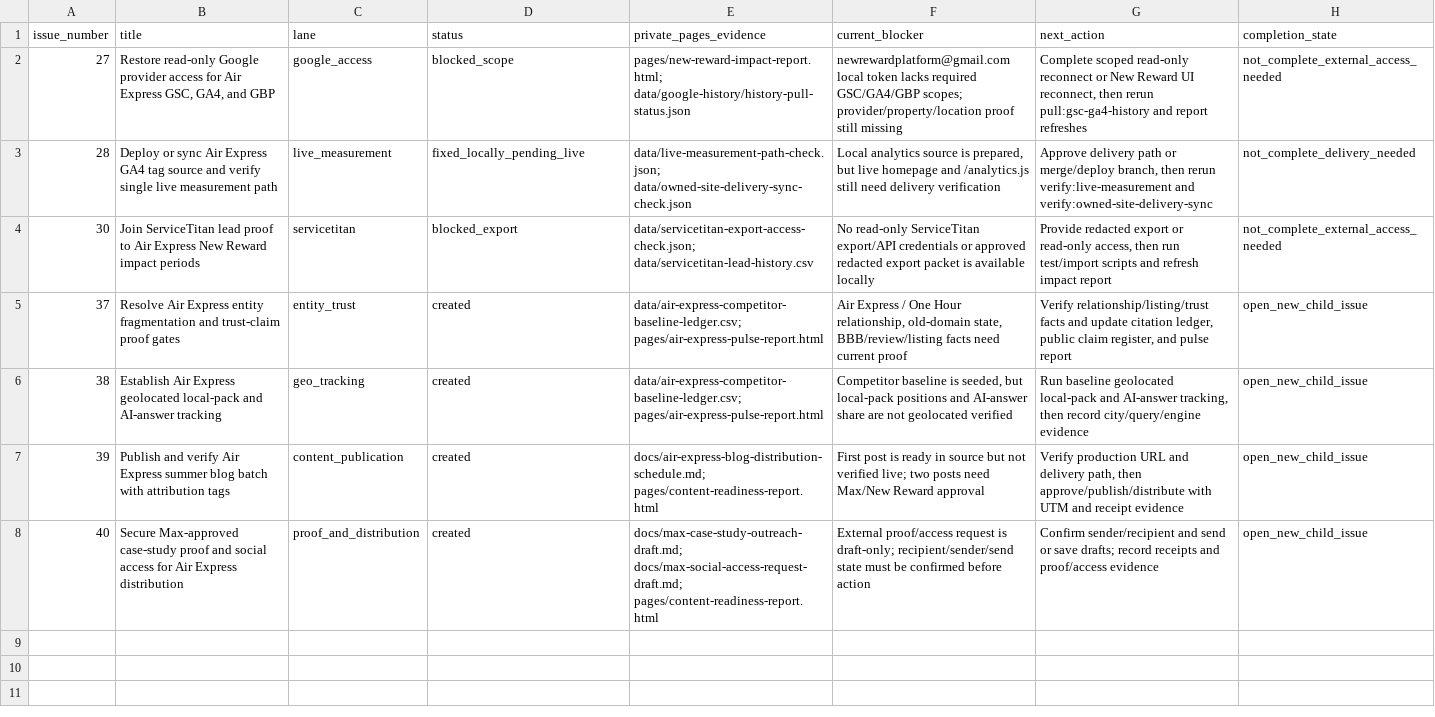
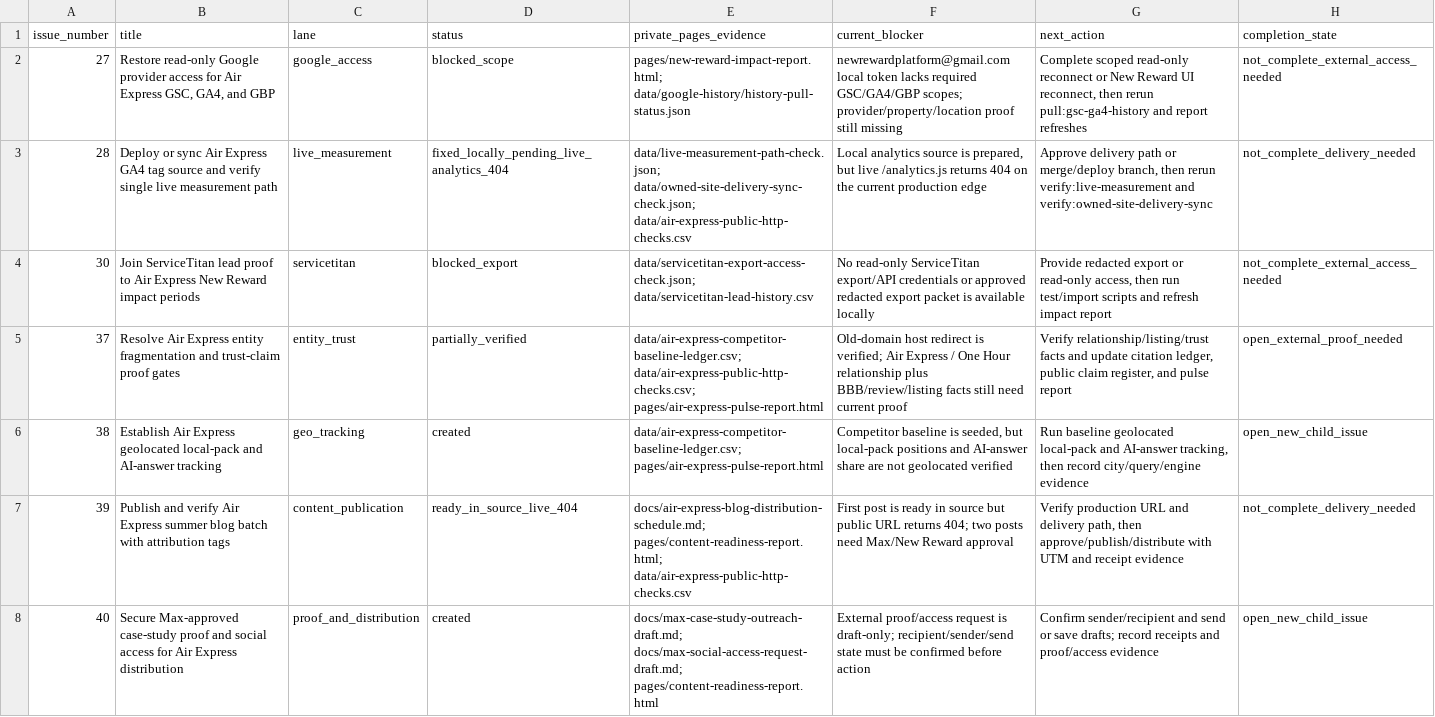
Before and after one commit to CryptoJym/air-express-hvac, a CSV file: data/air-express-next-action-issue-map.csv, drawn as a sheet.

Commit message:
Record Air Express public blocker evidence

```diff
--- a/data/air-express-next-action-issue-map.csv
+++ b/data/air-express-next-action-issue-map.csv
@@ -2,7 +2,7 @@ issue_number,title,lane,status,private_pages_evidence,current_blocker,next_actio
 27,"Restore read-only Google provider access for Air Express GSC, GA4, and GBP",google_access,blocked_scope,"pages/new-reward-impact-report.html; data/google-history/history-pull-status.json","newrewardplatform@gmail.com local token lacks required GSC/GA4/GBP scopes; provider/property/location proof still missing","Complete scoped read-only reconnect or New Reward UI reconnect, then rerun pull:gsc-ga4-history and report refreshes",not_complete_external_access_needed
-28,"Deploy or sync Air Express GA4 tag source and verify single live measurement path",live_measurement,fixed_locally_pending_live,"data/live-measurement-path-check.json; data/owned-site-delivery-sync-check.json","Local analytics source is prepared, but live homepage and /analytics.js still need delivery verification","Approve delivery path or merge/deploy branch, then rerun verify:live-measurement and verify:owned-site-delivery-sync",not_complete_delivery_needed
+28,"Deploy or sync Air Express GA4 tag source and verify single live measurement path",live_measurement,fixed_locally_pending_live_analytics_404,"data/live-measurement-path-check.json; data/owned-site-delivery-sync-check.json; data/air-express-public-http-checks.csv","Local analytics source is prepared, but live /analytics.js returns 404 on the current production edge","Approve delivery path or merge/deploy branch, then rerun verify:live-measurement and verify:owned-site-delivery-sync",not_complete_delivery_needed
 30,"Join ServiceTitan lead proof to Air Express New Reward impact periods",servicetitan,blocked_export,"data/servicetitan-export-access-check.json; data/servicetitan-lead-history.csv","No read-only ServiceTitan export/API credentials or approved redacted export packet is available locally","Provide redacted export or read-only access, then run test/import scripts and refresh impact report",not_complete_external_access_needed
-37,"Resolve Air Express entity fragmentation and trust-claim proof gates",entity_trust,created,"data/air-express-competitor-baseline-ledger.csv; pages/air-express-pulse-report.html","Air Express / One Hour relationship, old-domain state, BBB/review/listing facts need current proof","Verify relationship/listing/trust facts and update citation ledger, public claim register, and pulse report",open_new_child_issue
+37,"Resolve Air Express entity fragmentation and trust-claim proof gates",entity_trust,partially_verified,"data/air-express-competitor-baseline-ledger.csv; data/air-express-public-http-checks.csv; pages/air-express-pulse-report.html","Old-domain host redirect is verified; Air Express / One Hour relationship plus BBB/review/listing facts still need current proof","Verify relationship/listing/trust facts and update citation ledger, public claim register, and pulse report",open_external_proof_needed
 38,"Establish Air Express geolocated local-pack and AI-answer tracking",geo_tracking,created,"data/air-express-competitor-baseline-ledger.csv; pages/air-express-pulse-report.html","Competitor baseline is seeded, but local-pack positions and AI-answer share are not geolocated verified","Run baseline geolocated local-pack and AI-answer tracking, then record city/query/engine evidence",open_new_child_issue
-39,"Publish and verify Air Express summer blog batch with attribution tags",content_publication,created,"docs/air-express-blog-distribution-schedule.md; pages/content-readiness-report.html","First post is ready in source but not verified live; two posts need Max/New Reward approval","Verify production URL and delivery path, then approve/publish/distribute with UTM and receipt evidence",open_new_child_issue
+39,"Publish and verify Air Express summer blog batch with attribution tags",content_publication,ready_in_source_live_404,"docs/air-express-blog-distribution-schedule.md; pages/content-readiness-report.html; data/air-express-public-http-checks.csv","First post is ready in source but public URL returns 404; two posts need Max/New Reward approval","Verify production URL and delivery path, then approve/publish/distribute with UTM and receipt evidence",not_complete_delivery_needed
 40,"Secure Max-approved case-study proof and social access for Air Express distribution",proof_and_distribution,created,"docs/max-case-study-outreach-draft.md; docs/max-social-access-request-draft.md; pages/content-readiness-report.html","External proof/access request is draft-only; recipient/sender/send state must be confirmed before action","Confirm sender/recipient and send or save drafts; record receipts and proof/access evidence",open_new_child_issue
```
Also changed, not shown: data/air-express-competitor-baseline-ledger.csv, data/air-express-pulse-items.csv, 11 other files.
